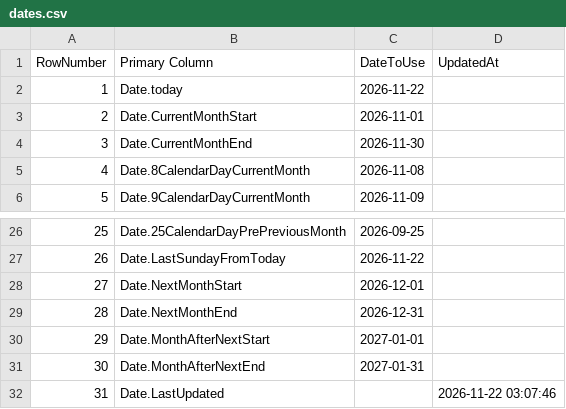
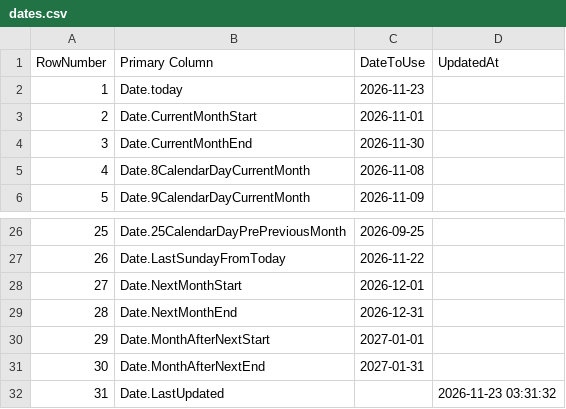
Before and after one commit to OleksandrZhavoronkov/powerbi-date-parameters, a CSV file: dates.csv, drawn as a sheet; only a part is shown, gaps mark what is left out.

```diff
--- a/dates.csv
+++ b/dates.csv
@@ -1,3 +1,3 @@
 RowNumber,Primary Column,DateToUse,UpdatedAt
-1,Date.today,2026-11-22,
+1,Date.today,2026-11-23,
 2,Date.CurrentMonthStart,2026-11-01,
@@ -31,2 +31,2 @@ RowNumber,Primary Column,DateToUse,UpdatedAt
 30,Date.MonthAfterNextEnd,2027-01-31,
-31,Date.LastUpdated,,2026-11-22 03:07:46
+31,Date.LastUpdated,,2026-11-23 03:31:32
```
